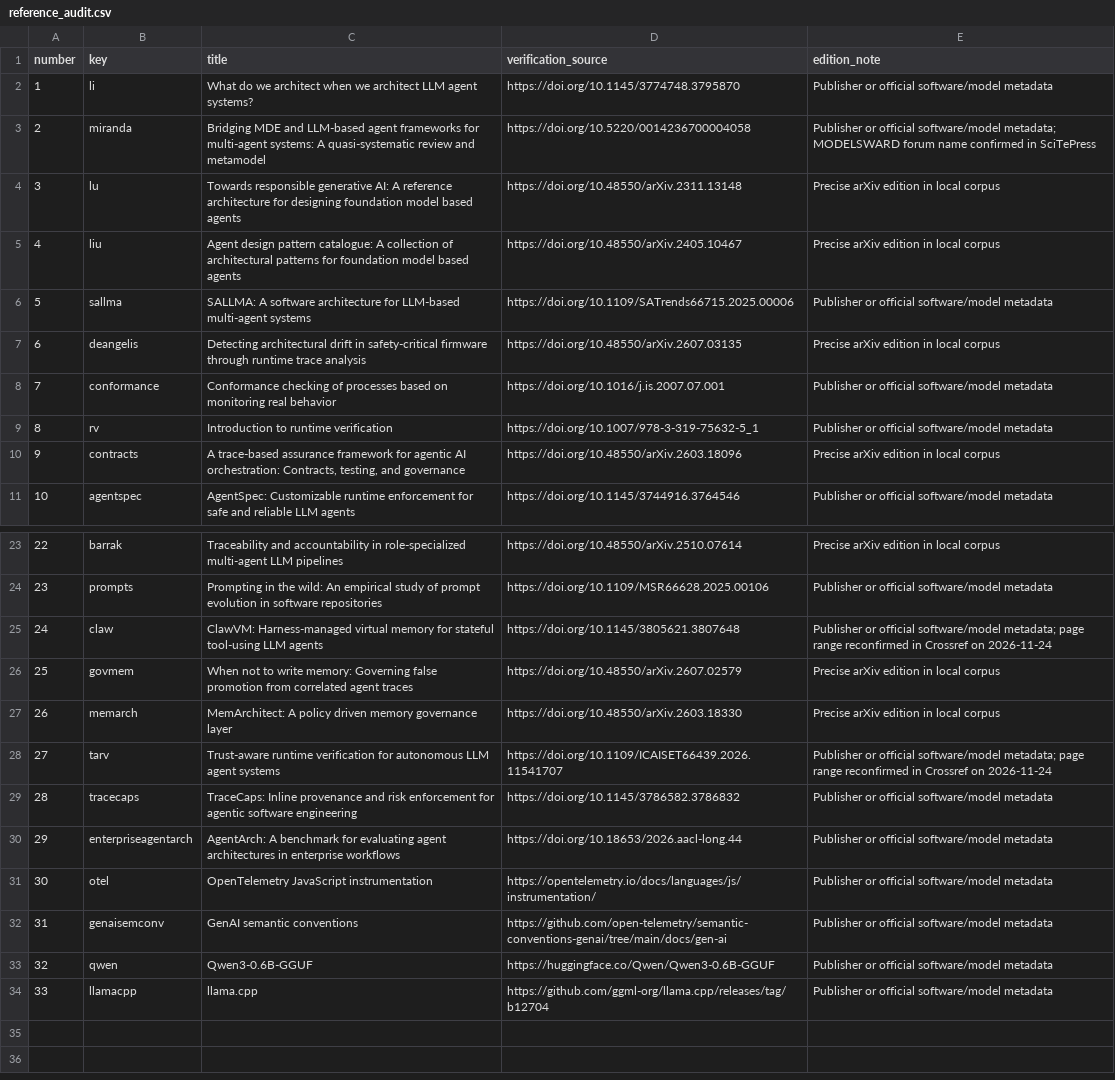
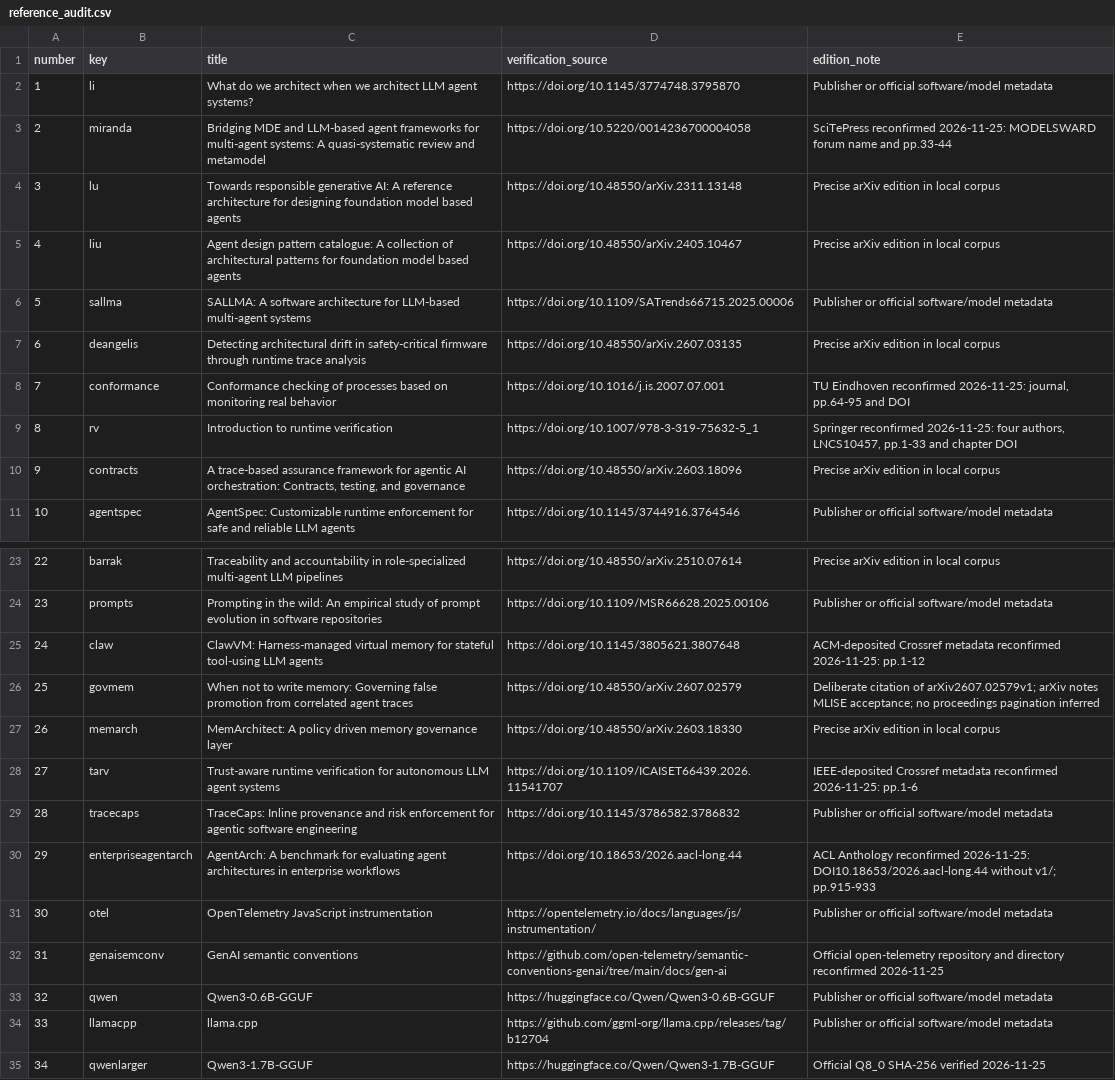
Before and after one commit to leonardobaca7/agentarch, a CSV file: paper/reference_audit.csv, drawn as a sheet; only a part is shown, gaps mark what is left out.

Commit message:
Address consolidated audit with controls, exclusions, larger-model evidence and IEEE revision

```diff
--- a/paper/reference_audit.csv
+++ b/paper/reference_audit.csv
@@ -2,3 +2,3 @@ number,key,title,verification_source,edition_note
 1,li,What do we architect when we architect LLM agent systems?,https://doi.org/10.1145/3774748.3795870,Publisher or official software/model metadata
-2,miranda,Bridging MDE and LLM-based agent frameworks for multi-agent systems: A quasi-systematic review and metamodel,https://doi.org/10.5220/0014236700004058,Publisher or official software/model metadata; MODELSWARD forum name confirmed in SciTePress
+2,miranda,Bridging MDE and LLM-based agent frameworks for multi-agent systems: A quasi-systematic review and metamodel,https://doi.org/10.5220/0014236700004058,SciTePress reconfirmed 2026-11-25: MODELSWARD forum name and pp.33-44
 3,lu,Towards responsible generative AI: A reference architecture for designing foundation model based agents,https://doi.org/10.48550/arXiv.2311.13148,Precise arXiv edition in local corpus
@@ -7,4 +7,4 @@ number,key,title,verification_source,edition_note
 6,deangelis,Detecting architectural drift in safety-critical firmware through runtime trace analysis,https://doi.org/10.48550/arXiv.2607.03135,Precise arXiv edition in local corpus
-7,conformance,Conformance checking of processes based on monitoring real behavior,https://doi.org/10.1016/j.is.2007.07.001,Publisher or official software/model metadata
-8,rv,Introduction to runtime verification,https://doi.org/10.1007/978-3-319-75632-5_1,Publisher or official software/model metadata
+7,conformance,Conformance checking of processes based on monitoring real behavior,https://doi.org/10.1016/j.is.2007.07.001,"TU Eindhoven reconfirmed 2026-11-25: journal, pp.64-95 and DOI"
+8,rv,Introduction to runtime verification,https://doi.org/10.1007/978-3-319-75632-5_1,"Springer reconfirmed 2026-11-25: four authors, LNCS10457, pp.1-33 and chapter DOI"
 9,contracts,"A trace-based assurance framework for agentic AI orchestration: Contracts, testing, and governance",https://doi.org/10.48550/arXiv.2603.18096,Precise arXiv edition in local corpus
@@ -24,11 +24,12 @@ number,key,title,verification_source,edition_note
 23,prompts,Prompting in the wild: An empirical study of prompt evolution in software repositories,https://doi.org/10.1109/MSR66628.2025.00106,Publisher or official software/model metadata
-24,claw,ClawVM: Harness-managed virtual memory for stateful tool-using LLM agents,https://doi.org/10.1145/3805621.3807648,Publisher or official software/model metadata; page range reconfirmed in Crossref on 2026-11-24
-25,govmem,When not to write memory: Governing false promotion from correlated agent traces,https://doi.org/10.48550/arXiv.2607.02579,Precise arXiv edition in local corpus
+24,claw,ClawVM: Harness-managed virtual memory for stateful tool-using LLM agents,https://doi.org/10.1145/3805621.3807648,ACM-deposited Crossref metadata reconfirmed 2026-11-25: pp.1-12
+25,govmem,When not to write memory: Governing false promotion from correlated agent traces,https://doi.org/10.48550/arXiv.2607.02579,Deliberate citation of arXiv2607.02579v1; arXiv notes MLISE acceptance; no proceedings pagination inferred
 26,memarch,MemArchitect: A policy driven memory governance layer,https://doi.org/10.48550/arXiv.2603.18330,Precise arXiv edition in local corpus
-27,tarv,Trust-aware runtime verification for autonomous LLM agent systems,https://doi.org/10.1109/ICAISET66439.2026.11541707,Publisher or official software/model metadata; page range reconfirmed in Crossref on 2026-11-24
+27,tarv,Trust-aware runtime verification for autonomous LLM agent systems,https://doi.org/10.1109/ICAISET66439.2026.11541707,IEEE-deposited Crossref metadata reconfirmed 2026-11-25: pp.1-6
 28,tracecaps,TraceCaps: Inline provenance and risk enforcement for agentic software engineering,https://doi.org/10.1145/3786582.3786832,Publisher or official software/model metadata
-29,enterpriseagentarch,AgentArch: A benchmark for evaluating agent architectures in enterprise workflows,https://doi.org/10.18653/2026.aacl-long.44,Publisher or official software/model metadata
+29,enterpriseagentarch,AgentArch: A benchmark for evaluating agent architectures in enterprise workflows,https://doi.org/10.18653/2026.aacl-long.44,ACL Anthology reconfirmed 2026-11-25: DOI10.18653/2026.aacl-long.44 without v1/; pp.915-933
 30,otel,OpenTelemetry JavaScript instrumentation,https://opentelemetry.io/docs/languages/js/instrumentation/,Publisher or official software/model metadata
-31,genaisemconv,GenAI semantic conventions,https://github.com/open-telemetry/semantic-conventions-genai/tree/main/docs/gen-ai,Publisher or official software/model metadata
+31,genaisemconv,GenAI semantic conventions,https://github.com/open-telemetry/semantic-conventions-genai/tree/main/docs/gen-ai,Official open-telemetry repository and directory reconfirmed 2026-11-25
 32,qwen,Qwen3-0.6B-GGUF,https://huggingface.co/Qwen/Qwen3-0.6B-GGUF,Publisher or official software/model metadata
 33,llamacpp,llama.cpp,https://github.com/ggml-org/llama.cpp/releases/tag/b12704,Publisher or official software/model metadata
+34,qwenlarger,Qwen3-1.7B-GGUF,https://huggingface.co/Qwen/Qwen3-1.7B-GGUF,Official Q8_0 SHA-256 verified 2026-11-25
```
Also changed, not shown: 45 other files.
